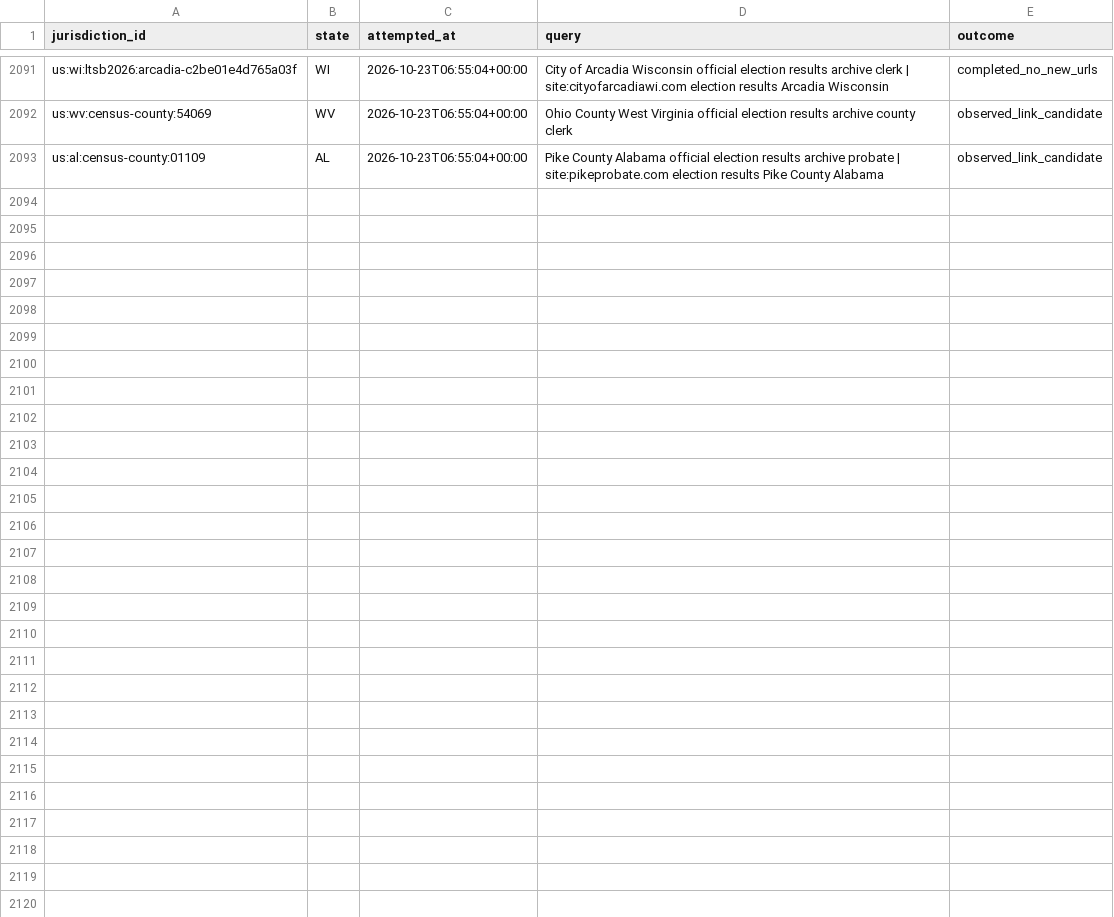
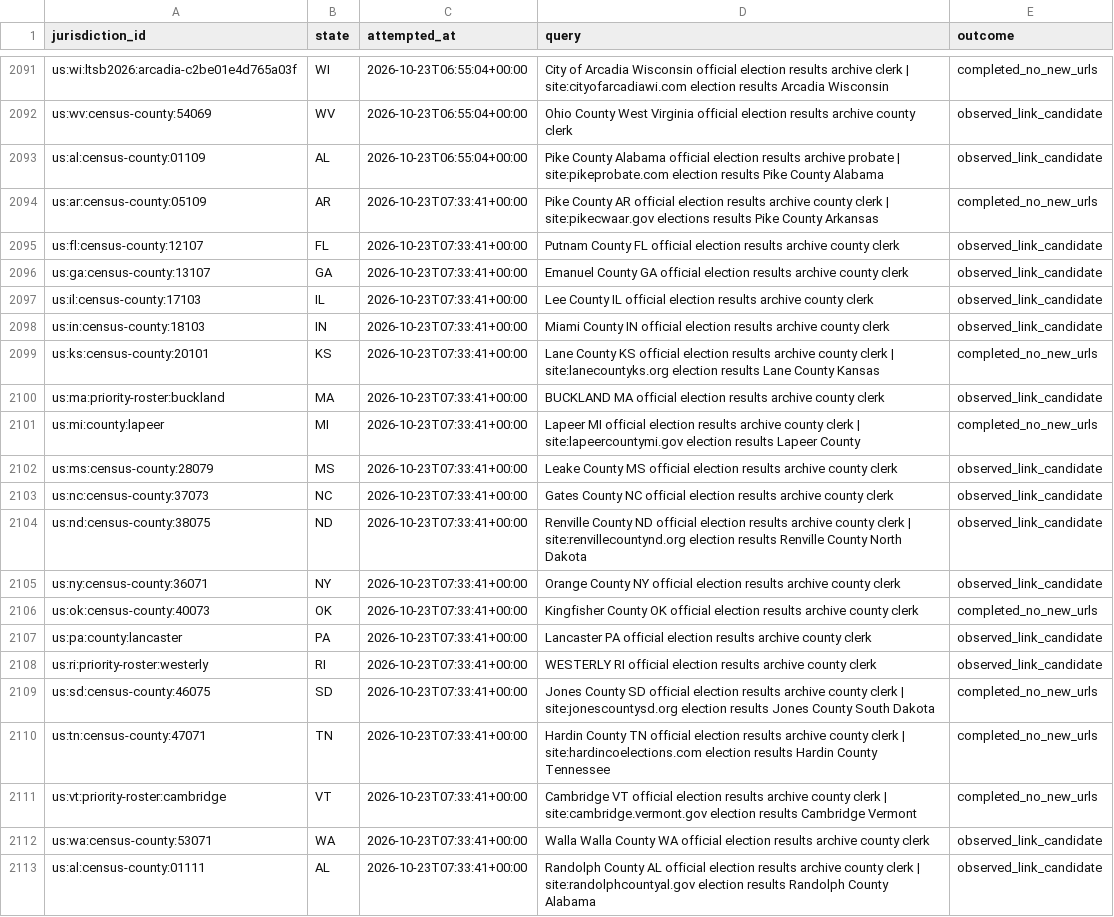
Before and after one commit to pasek-projects-um/ElectionDataGrabber, a CSV file: audit/local-site-discovery-attempts.csv, drawn as a sheet; only a part is shown, gaps mark what is left out.

Commit message:
data: add due local election discovery round

```diff
--- a/audit/local-site-discovery-attempts.csv
+++ b/audit/local-site-discovery-attempts.csv
@@ -2093 +2093,21 @@ us:wv:census-county:54069,WV,2026-10-23T06:55:04+00:00,Ohio County West Virginia
 us:al:census-county:01109,AL,2026-10-23T06:55:04+00:00,Pike County Alabama official election results archive probate | site:pikeprobate.com election results Pike County Alabama,observed_link_candidate
+us:ar:census-county:05109,AR,2026-10-23T07:33:41+00:00,Pike County AR official election results archive county clerk | site:pikecwaar.gov elections results Pike County Arkansas,completed_no_new_urls
+us:fl:census-county:12107,FL,2026-10-23T07:33:41+00:00,Putnam County FL official election results archive county clerk,observed_link_candidate
+us:ga:census-county:13107,GA,2026-10-23T07:33:41+00:00,Emanuel County GA official election results archive county clerk,observed_link_candidate
+us:il:census-county:17103,IL,2026-10-23T07:33:41+00:00,Lee County IL official election results archive county clerk,observed_link_candidate
+us:in:census-county:18103,IN,2026-10-23T07:33:41+00:00,Miami County IN official election results archive county clerk,observed_link_candidate
+us:ks:census-county:20101,KS,2026-10-23T07:33:41+00:00,Lane County KS official election results archive county clerk | site:lanecountyks.org election results Lane County Kansas,completed_no_new_urls
+us:ma:priority-roster:buckland,MA,2026-10-23T07:33:41+00:00,BUCKLAND MA official election results archive county clerk,observed_link_candidate
+us:mi:county:lapeer,MI,2026-10-23T07:33:41+00:00,Lapeer MI official election results archive county clerk | site:lapeercountymi.gov election results Lapeer County,completed_no_new_urls
+us:ms:census-county:28079,MS,2026-10-23T07:33:41+00:00,Leake County MS official election results archive county clerk,observed_link_candidate
+us:nc:census-county:37073,NC,2026-10-23T07:33:41+00:00,Gates County NC official election results archive county clerk,observed_link_candidate
+us:nd:census-county:38075,ND,2026-10-23T07:33:41+00:00,Renville County ND official election results archive county clerk | site:renvillecountynd.org election results Renville County North Dakota,observed_link_candidate
+us:ny:census-county:36071,NY,2026-10-23T07:33:41+00:00,Orange County NY official election results archive county clerk,observed_link_candidate
+us:ok:census-county:40073,OK,2026-10-23T07:33:41+00:00,Kingfisher County OK official election results archive county clerk,completed_no_new_urls
+us:pa:county:lancaster,PA,2026-10-23T07:33:41+00:00,Lancaster PA official election results archive county clerk,observed_link_candidate
+us:ri:priority-roster:westerly,RI,2026-10-23T07:33:41+00:00,WESTERLY RI official election results archive county clerk,observed_link_candidate
+us:sd:census-county:46075,SD,2026-10-23T07:33:41+00:00,Jones County SD official election results archive county clerk | site:jonescountysd.org election results Jones County South Dakota,completed_no_new_urls
+us:tn:census-county:47071,TN,2026-10-23T07:33:41+00:00,Hardin County TN official election results archive county clerk | site:hardincoelections.com election results Hardin County Tennessee,completed_no_new_urls
+us:vt:priority-roster:cambridge,VT,2026-10-23T07:33:41+00:00,Cambridge VT official election results archive county clerk | site:cambridge.vermont.gov election results Cambridge Vermont,completed_no_new_urls
+us:wa:census-county:53071,WA,2026-10-23T07:33:41+00:00,Walla Walla County WA official election results archive county clerk,observed_link_candidate
+us:al:census-county:01111,AL,2026-10-23T07:33:41+00:00,Randolph County AL official election results archive county clerk | site:randolphcountyal.gov election results Randolph County Alabama,observed_link_candidate
```
Also changed, not shown: 1 other file.
